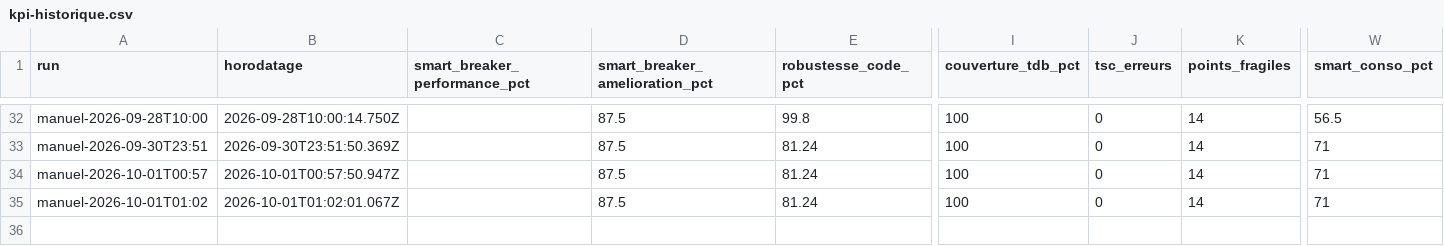
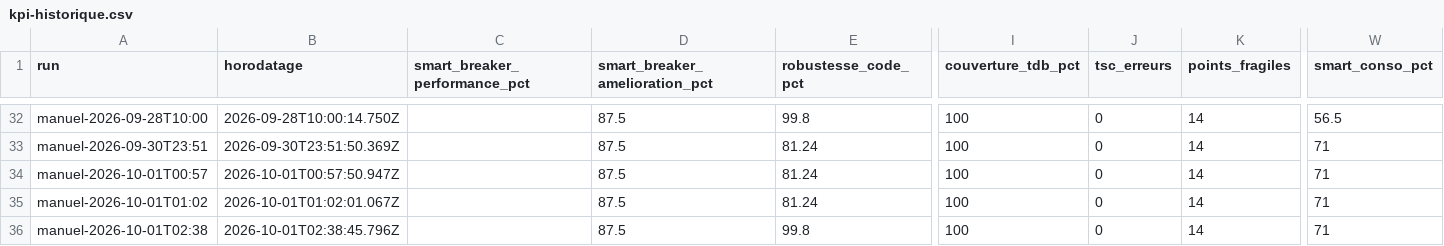
Before and after one commit to graphixxgeek-boop/aihouse, a CSV file: docs/referentiel/kpi-historique.csv, drawn as a sheet; only a part is shown, gaps mark what is left out; rows hold the shown columns only; the diff names each change by its address in the sheet, - before the commit and + after, or states it on an @@ line.

```diff
--- a/docs/referentiel/kpi-historique.csv
+++ b/docs/referentiel/kpi-historique.csv
+row 36: manuel-2026-10-01T02:38 | 2026-10-01T02:38:45.796Z |  | 87.5 | 99.8 | 100 | 0 | 14 | 71
```
Also changed, not shown: 14 other files.
